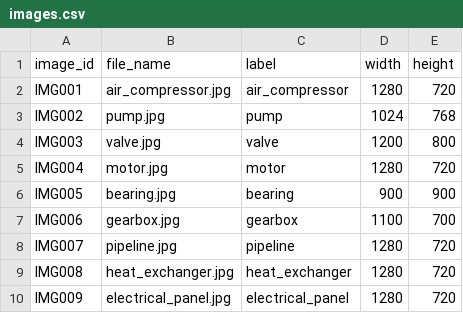
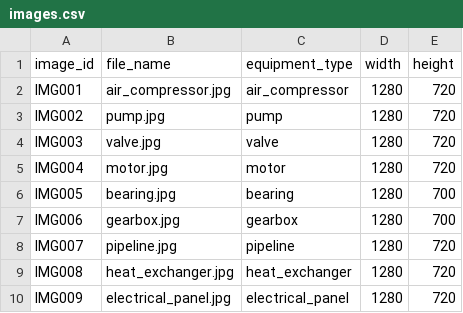
Before and after one commit to Enterprise-AI-Soutions/Industrial-Equipment-Image-Annotation-QA-Benchmark, a CSV file: data/images.csv, drawn as a sheet.

Commit message:
Update images.csv

```diff
--- a/data/images.csv
+++ b/data/images.csv
@@ -1,8 +1,8 @@
-image_id,file_name,label,width,height
+image_id,file_name,equipment_type,width,height
 IMG001,air_compressor.jpg,air_compressor,1280,720
-IMG002,pump.jpg,pump,1024,768
-IMG003,valve.jpg,valve,1200,800
+IMG002,pump.jpg,pump,1280,720
+IMG003,valve.jpg,valve,1280,720
 IMG004,motor.jpg,motor,1280,720
-IMG005,bearing.jpg,bearing,900,900
-IMG006,gearbox.jpg,gearbox,1100,700
+IMG005,bearing.jpg,bearing,1280,700
+IMG006,gearbox.jpg,gearbox,1280,700
 IMG007,pipeline.jpg,pipeline,1280,720
```
